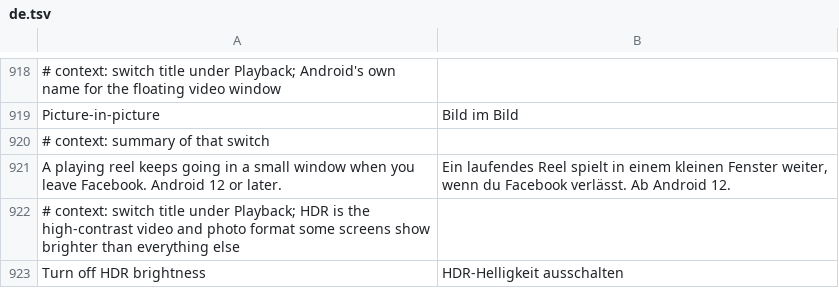
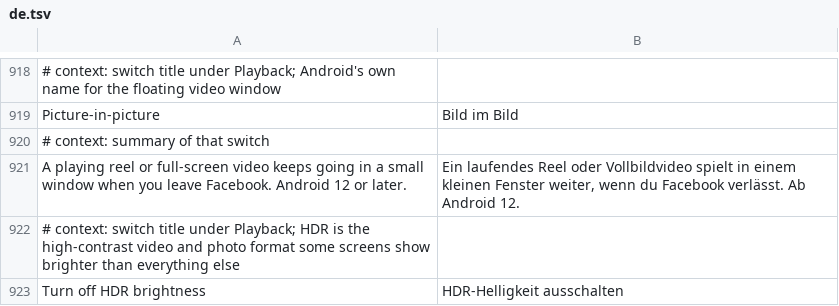
Before and after one commit to SA-SUJON/HushFacebook, a TSV file: extensions/shared/library/src/main/l10n/de.tsv, drawn as a sheet; only a part is shown, gaps mark what is left out.

```diff
--- a/extensions/shared/library/src/main/l10n/de.tsv
+++ b/extensions/shared/library/src/main/l10n/de.tsv
@@ -920,3 +920,3 @@ Picture-in-picture	Bild im Bild
 # context: summary of that switch
-A playing reel keeps going in a small window when you leave Facebook. Android 12 or later.	Ein laufendes Reel spielt in einem kleinen Fenster weiter, wenn du Facebook verlässt. Ab Android 12.
+A playing reel or full-screen video keeps going in a small window when you leave Facebook. Android 12 or later.	Ein laufendes Reel oder Vollbildvideo spielt in einem kleinen Fenster weiter, wenn du Facebook verlässt. Ab Android 12.
 # context: switch title under Playback; HDR is the high-contrast video and photo format some screens show brighter than everything else
```
Also changed, not shown: extensions/shared/library/src/main/l10n/es.tsv, extensions/shared/library/src/main/l10n/in.tsv, 5 other files.
